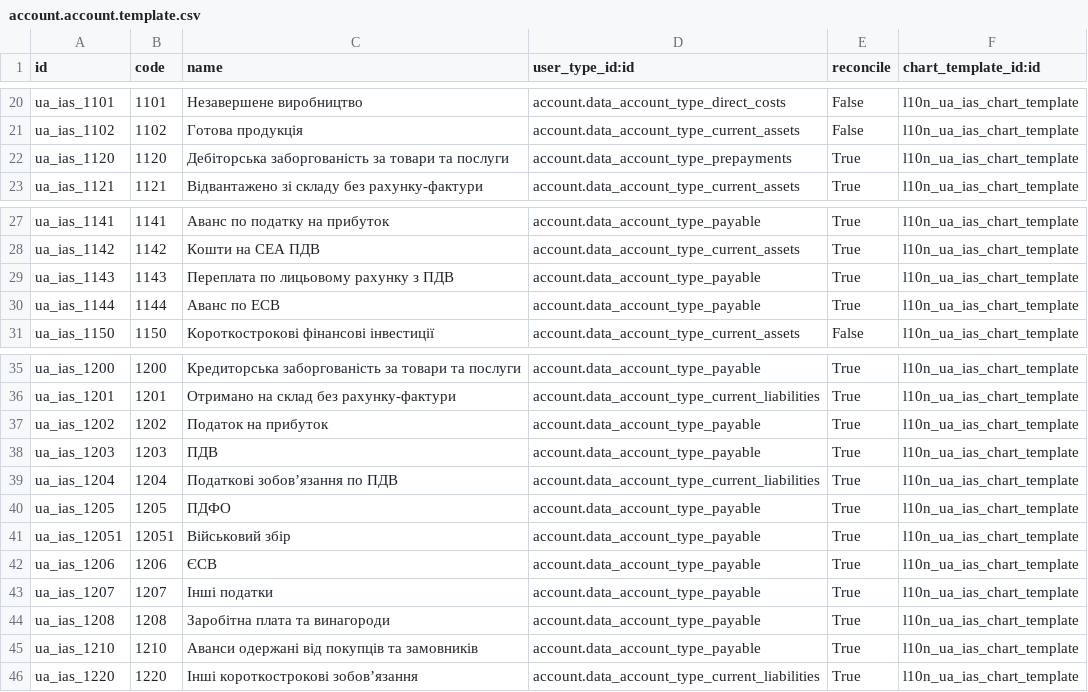
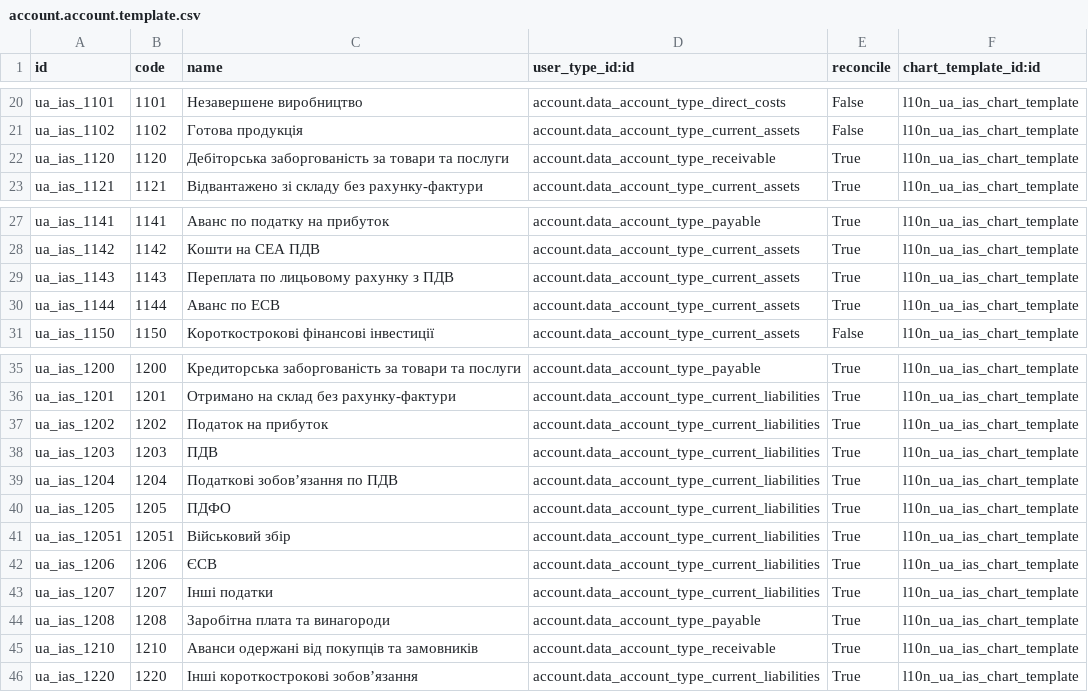
Before and after one commit to mgielissen/odoo-addons-3, a CSV file: l10n_ua/data/account.account.template.csv, drawn as a sheet; only a part is shown, gaps mark what is left out.

Commit message:
[FIX]l10n_ua: account type corrected

```diff
--- a/l10n_ua/data/account.account.template.csv
+++ b/l10n_ua/data/account.account.template.csv
@@ -21,3 +21,3 @@ ua_ias_1101,1101,Незавершене виробництво,account.data_acco
 ua_ias_1102,1102,Готова продукція,account.data_account_type_current_assets,False,l10n_ua_ias_chart_template
-ua_ias_1120,1120,Дебіторська заборгованість за товари та послуги,account.data_account_type_prepayments,True,l10n_ua_ias_chart_template
+ua_ias_1120,1120,Дебіторська заборгованість за товари та послуги,account.data_account_type_receivable,True,l10n_ua_ias_chart_template
 ua_ias_1121,1121,Відвантажено зі складу без рахунку-фактури,account.data_account_type_current_assets,True,l10n_ua_ias_chart_template
@@ -28,4 +28,4 @@ ua_ias_1141,1141,Аванс по податку на прибуток,account.da
 ua_ias_1142,1142,Кошти на СЕА ПДВ,account.data_account_type_current_assets,True,l10n_ua_ias_chart_template
-ua_ias_1143,1143,Переплата по лицьовому рахунку з ПДВ,account.data_account_type_payable,True,l10n_ua_ias_chart_template
-ua_ias_1144,1144,Аванс по ЕСВ,account.data_account_type_payable,True,l10n_ua_ias_chart_template
+ua_ias_1143,1143,Переплата по лицьовому рахунку з ПДВ,account.data_account_type_current_assets,True,l10n_ua_ias_chart_template
+ua_ias_1144,1144,Аванс по ЕСВ,account.data_account_type_current_assets,True,l10n_ua_ias_chart_template
 ua_ias_1150,1150,Короткострокові фінансові інвестиції,account.data_account_type_current_assets,False,l10n_ua_ias_chart_template
@@ -36,11 +36,11 @@ ua_ias_1200,1200,Кредиторська заборгованість за то
 ua_ias_1201,1201,Отримано на склад без рахунку-фактури,account.data_account_type_current_liabilities,True,l10n_ua_ias_chart_template
-ua_ias_1202,1202,Податок на прибуток,account.data_account_type_payable,True,l10n_ua_ias_chart_template
-ua_ias_1203,1203,ПДВ,account.data_account_type_payable,True,l10n_ua_ias_chart_template
+ua_ias_1202,1202,Податок на прибуток,account.data_account_type_current_liabilities,True,l10n_ua_ias_chart_template
+ua_ias_1203,1203,ПДВ,account.data_account_type_current_liabilities,True,l10n_ua_ias_chart_template
 ua_ias_1204,1204,Податкові зобов’язання по ПДВ,account.data_account_type_current_liabilities,True,l10n_ua_ias_chart_template
-ua_ias_1205,1205,ПДФО,account.data_account_type_payable,True,l10n_ua_ias_chart_template
-ua_ias_12051,12051,Військовий збір,account.data_account_type_payable,True,l10n_ua_ias_chart_template
-ua_ias_1206,1206,ЄСВ,account.data_account_type_payable,True,l10n_ua_ias_chart_template
-ua_ias_1207,1207,Інші податки,account.data_account_type_payable,True,l10n_ua_ias_chart_template
+ua_ias_1205,1205,ПДФО,account.data_account_type_current_liabilities,True,l10n_ua_ias_chart_template
+ua_ias_12051,12051,Військовий збір,account.data_account_type_current_liabilities,True,l10n_ua_ias_chart_template
+ua_ias_1206,1206,ЄСВ,account.data_account_type_current_liabilities,True,l10n_ua_ias_chart_template
+ua_ias_1207,1207,Інші податки,account.data_account_type_current_liabilities,True,l10n_ua_ias_chart_template
 ua_ias_1208,1208,Заробітна плата та винагороди,account.data_account_type_payable,True,l10n_ua_ias_chart_template
-ua_ias_1210,1210,Аванси одержані від покупців та замовників,account.data_account_type_payable,True,l10n_ua_ias_chart_template
+ua_ias_1210,1210,Аванси одержані від покупців та замовників,account.data_account_type_receivable,True,l10n_ua_ias_chart_template
 ua_ias_1220,1220,Інші короткострокові зобов’язання,account.data_account_type_current_liabilities,True,l10n_ua_ias_chart_template
```
